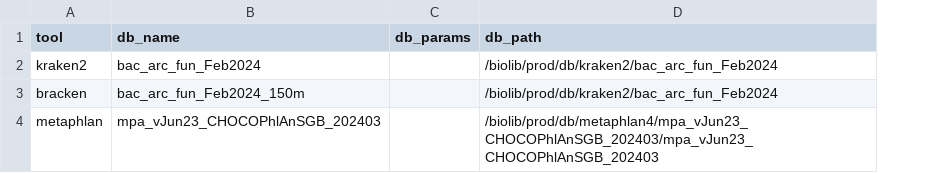
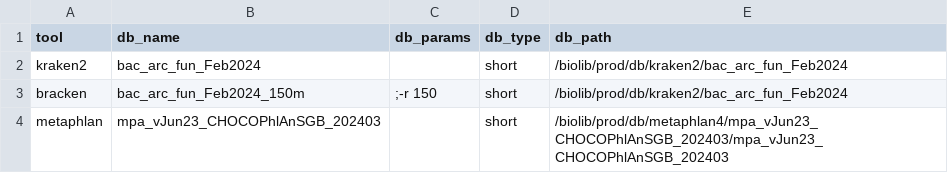
Before and after one commit to cmmr/nextflow, a CSV file: config/taxprofiler/database.csv, drawn as a sheet; the diff names each change by its address in the sheet, - before the commit and + after, or states it on an @@ line.

Commit message:
database updates

```diff
--- a/config/taxprofiler/database.csv
+++ b/config/taxprofiler/database.csv
+column D (db_type), rows 2-4: all short
-C3 (db_params): (empty)
+C3 (db_params): ;-r 150
```
